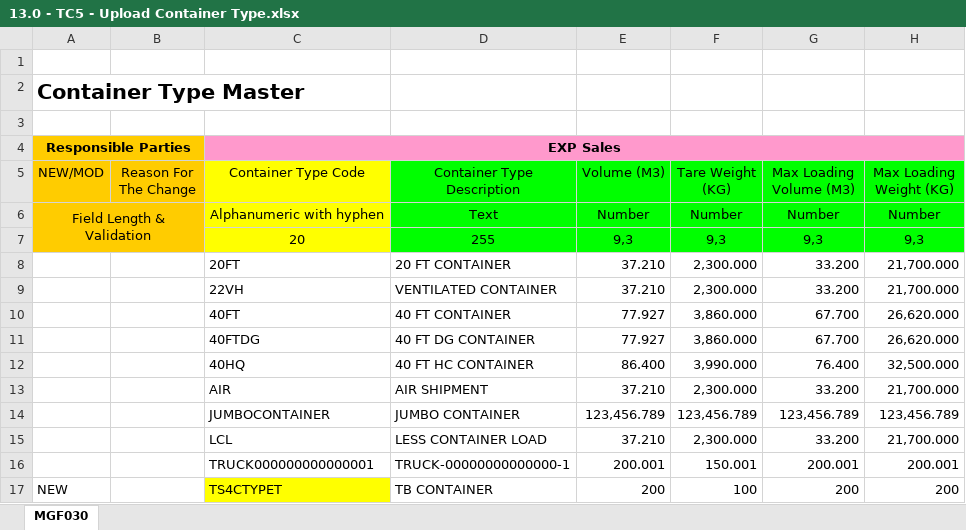
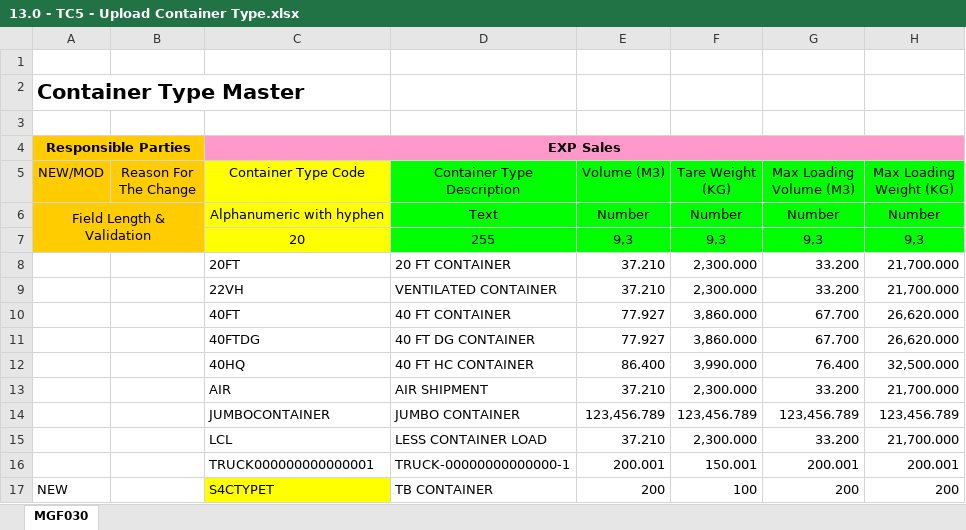
Before and after one commit to SyazwanTestBits/TTAP, an Excel workbook: Excel Files/Scenario 13/TC001/13.0 - TC5 - Upload Container Type.xlsx, sheet MGF030, drawn as a sheet; only a part is shown; values as stored, in another font and other column widths than the file's, no borders; the diff names each change by its address in the sheet, - before the commit and + after, or states it on an @@ line.

```diff
--- a/Excel Files/Scenario 13/TC001/13.0 - TC5 - Upload Container Type.xlsx (sheet MGF030)
+++ b/Excel Files/Scenario 13/TC001/13.0 - TC5 - Upload Container Type.xlsx (sheet MGF030)
-C17 (Container Type Code): TS4CTYPET
+C17 (Container Type Code): S4CTYPET
```
Also changed, not shown: Excel Files/Scenario 13/TC001/13.0 - TC2 - Upload Region.xlsx, Excel Files/Scenario 13/TC001/13.0 - TC4 - Upload UOM.xlsx, 11 other files.
